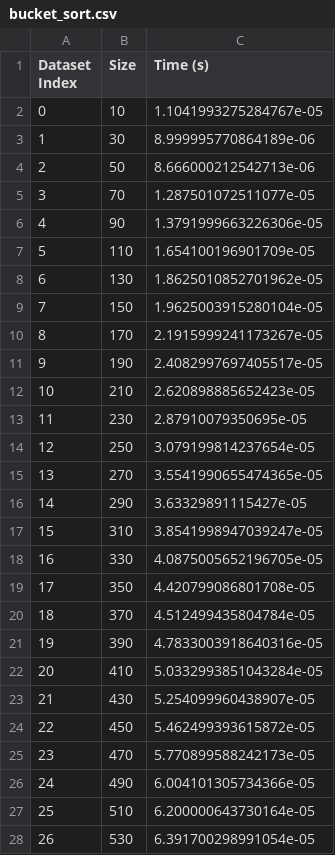
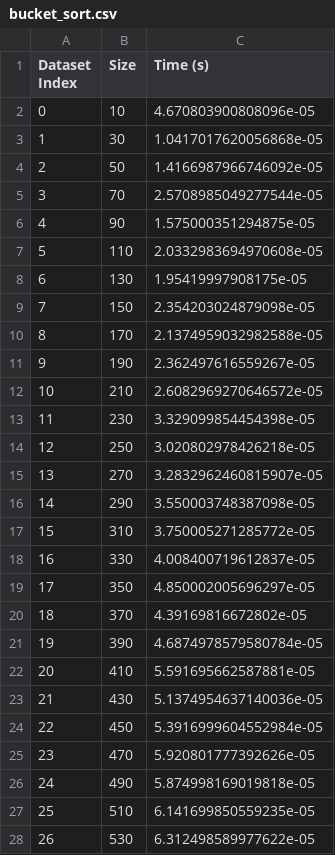
Before and after one commit to Eric-Gong-Da/qudersort, a CSV file: data/bucket_sort.csv, drawn as a sheet; only a part is shown; the diff covers the shown part only.

```diff
--- a/data/bucket_sort.csv
+++ b/data/bucket_sort.csv
@@ -1,28 +1,28 @@
 Dataset Index,Size,Time (s)
-0,10,1.1041993275284767e-05
-1,30,8.999995770864189e-06
-2,50,8.666000212542713e-06
-3,70,1.287501072511077e-05
-4,90,1.3791999663226306e-05
-5,110,1.654100196901709e-05
-6,130,1.8625010852701962e-05
-7,150,1.9625003915280104e-05
-8,170,2.1915999241173267e-05
-9,190,2.4082997697405517e-05
-10,210,2.620898885652423e-05
-11,230,2.87910079350695e-05
-12,250,3.079199814237654e-05
-13,270,3.5541990655474365e-05
-14,290,3.63329891115427e-05
-15,310,3.8541998947039247e-05
-16,330,4.0875005652196705e-05
-17,350,4.420799086801708e-05
-18,370,4.512499435804784e-05
-19,390,4.7833003918640316e-05
-20,410,5.0332993851043284e-05
-21,430,5.254099960438907e-05
-22,450,5.462499393615872e-05
-23,470,5.770899588242173e-05
-24,490,6.004101305734366e-05
-25,510,6.200000643730164e-05
-26,530,6.391700298991054e-05
+0,10,4.670803900808096e-05
+1,30,1.0417017620056868e-05
+2,50,1.4166987966746092e-05
+3,70,2.5708985049277544e-05
+4,90,1.575000351294875e-05
+5,110,2.0332983694970608e-05
+6,130,1.95419997908175e-05
+7,150,2.354203024879098e-05
+8,170,2.1374959032982588e-05
+9,190,2.362497616559267e-05
+10,210,2.6082969270646572e-05
+11,230,3.329099854454398e-05
+12,250,3.020802978426218e-05
+13,270,3.2832962460815907e-05
+14,290,3.550003748387098e-05
+15,310,3.750005271285772e-05
+16,330,4.008400719612837e-05
+17,350,4.850002005696297e-05
+18,370,4.39169816672802e-05
+19,390,4.6874978579580784e-05
+20,410,5.591695662587881e-05
+21,430,5.1374954637140036e-05
+22,450,5.3916999604552984e-05
+23,470,5.920801777392626e-05
+24,490,5.874998169019818e-05
+25,510,6.141699850559235e-05
+26,530,6.312498589977622e-05
```
Also changed, not shown: 173 edited cells elsewhere in this file, data/bubble_sort.csv, data/quick_sort.csv, 29 other files.
